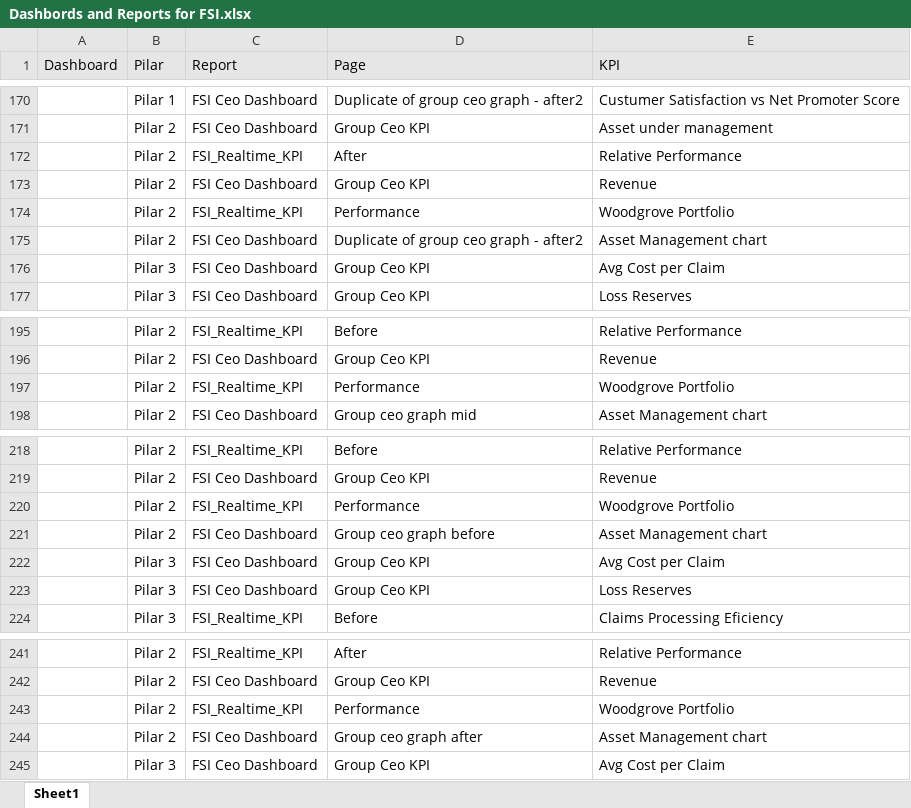
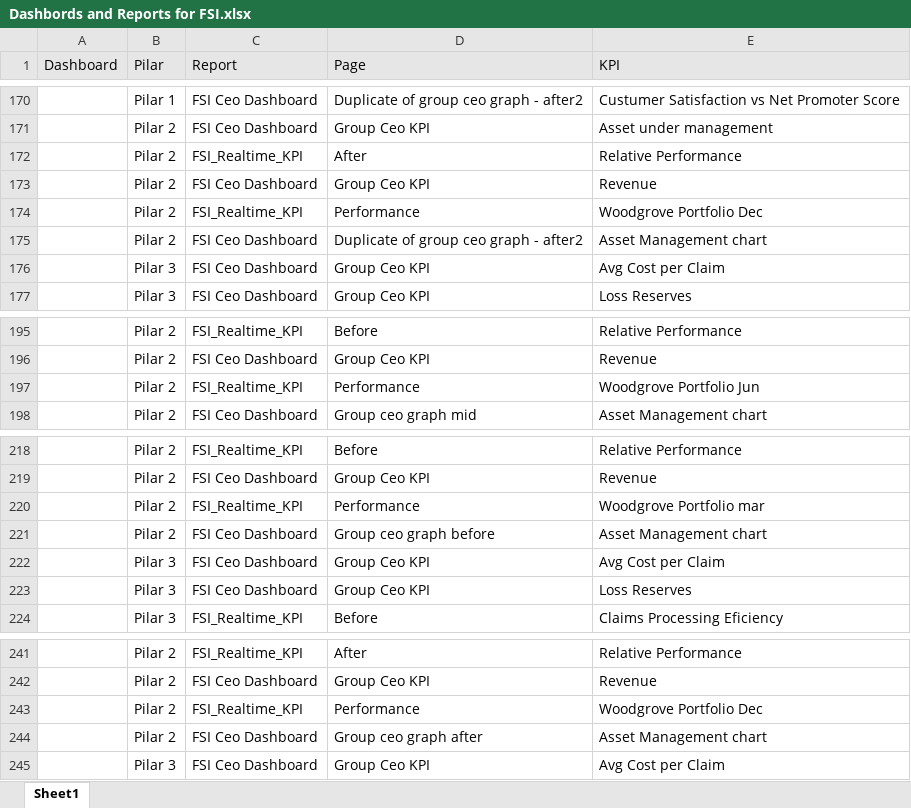
Before and after one commit to microsoft/Azure-Analytics-and-AI-Engagement, an Excel workbook: fsidemo/Dashbords and Reports for FSI.xlsx, sheet Sheet1, drawn as a sheet; only a part is shown, gaps mark what is left out; values as stored, in another font and other column widths than the file's, no borders; the diff names each change by its address in the sheet, - before the commit and + after, or states it on an @@ line.

```diff
--- a/fsidemo/Dashbords and Reports for FSI.xlsx (sheet Sheet1)
+++ b/fsidemo/Dashbords and Reports for FSI.xlsx (sheet Sheet1)
-E174 (KPI): Woodgrove Portfolio
+E174 (KPI): Woodgrove Portfolio Dec
-E197 (KPI): Woodgrove Portfolio
+E197 (KPI): Woodgrove Portfolio Jun
-E220 (KPI): Woodgrove Portfolio
+E220 (KPI): Woodgrove Portfolio mar
-E243 (KPI): Woodgrove Portfolio
+E243 (KPI): Woodgrove Portfolio Dec
```
Also changed, not shown: 1 other file.
